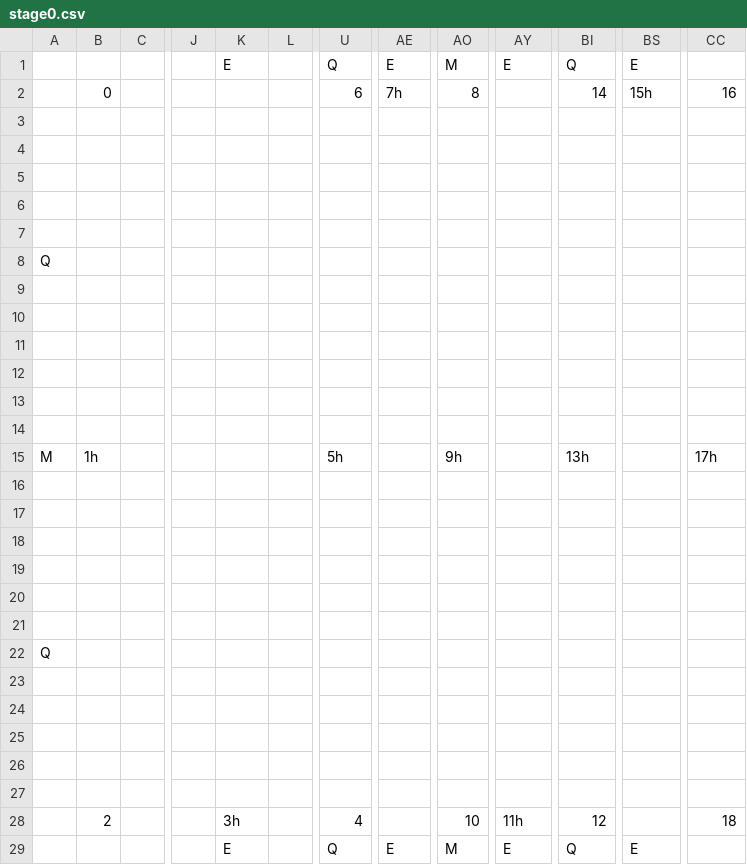
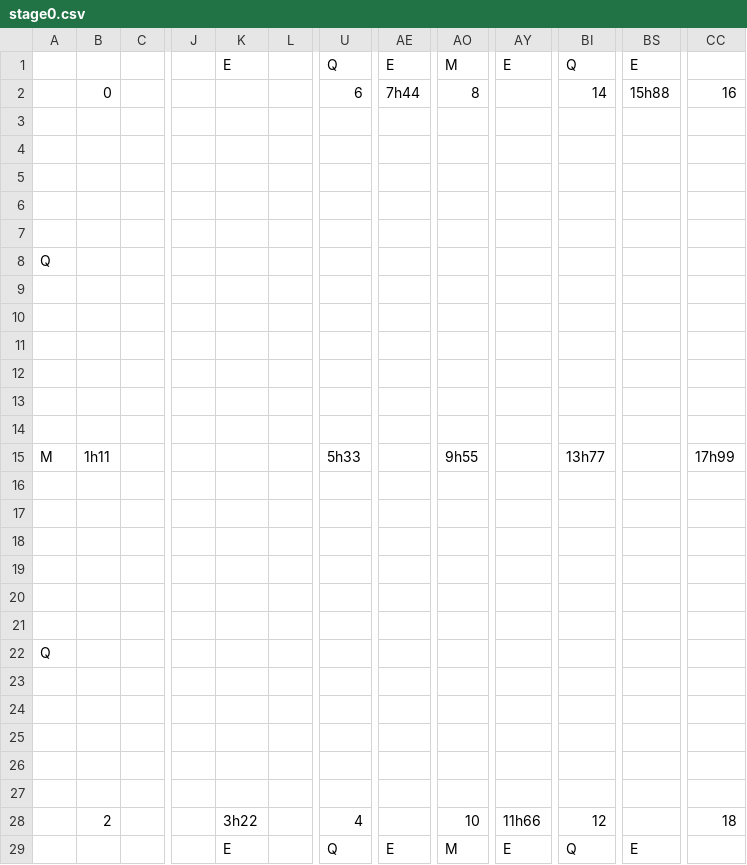
Before and after one commit to fkrstevski/GitHubRepository, a CSV file: TheEdge/android/assets/levels/Zone0/stage0.csv, drawn as a sheet; only a part is shown, gaps mark what is left out; the diff names each change by its address in the sheet, - before the commit and + after, or states it on an @@ line.

Commit message:
Add follower object for the level
add properties for the holes

1h11

point home startupSpeed  scaleSpeed

```diff
--- a/TheEdge/android/assets/levels/Zone0/stage0.csv
+++ b/TheEdge/android/assets/levels/Zone0/stage0.csv
-AE2: 7h
+AE2: 7h44
-BS2: 15h
+BS2: 15h88
-B15: 1h
+B15: 1h11
-U15: 5h
+U15: 5h33
-AO15: 9h
+AO15: 9h55
-BI15: 13h
+BI15: 13h77
-CC15: 17h
+CC15: 17h99
-K28: 3h
+K28: 3h22
-AY28: 11h
+AY28: 11h66
```
Also changed, not shown: 12 other files.
